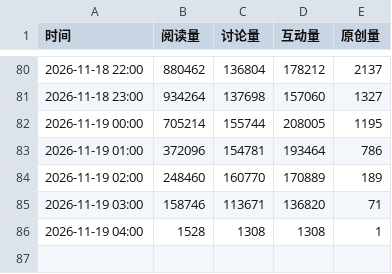
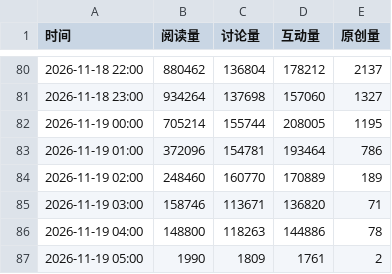
Before and after one commit to haanhaanL/mzc051, a CSV file: weibo_trend.csv, drawn as a sheet; only a part is shown, gaps mark what is left out.

```diff
--- a/weibo_trend.csv
+++ b/weibo_trend.csv
@@ -85,2 +85,3 @@
 2026-11-19 03:00,158746,113671,136820,71
-2026-11-19 04:00,1528,1308,1308,1
+2026-11-19 04:00,148800,118263,144886,78
+2026-11-19 05:00,1990,1809,1761,2
```
